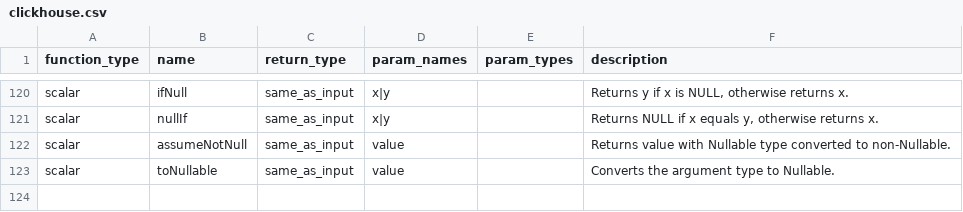
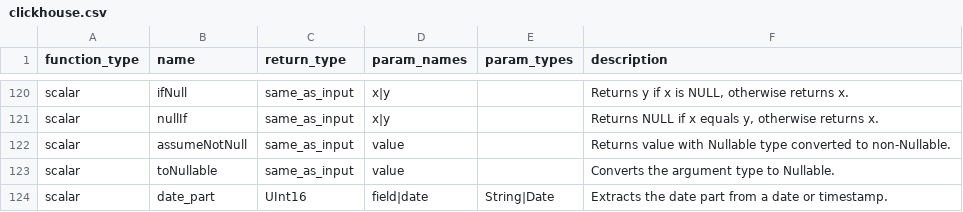
Before and after one commit to Canner/wren-engine, a CSV file: ibis-server/resources/function_list/clickhouse.csv, drawn as a sheet; only a part is shown, gaps mark what is left out.

Commit message:
fix: Add date_part function to ClickHouse dialect and update SQL syntax in tests

```diff
--- a/ibis-server/resources/function_list/clickhouse.csv
+++ b/ibis-server/resources/function_list/clickhouse.csv
@@ -123 +123,2 @@ scalar,assumeNotNull,same_as_input,value,,"Returns value with Nullable type conv
 scalar,toNullable,same_as_input,value,,"Converts the argument type to Nullable."
+scalar,date_part,UInt16,field|date,String|Date,"Extracts the date part from a date or timestamp."
```
Also changed, not shown: 1 other file.
